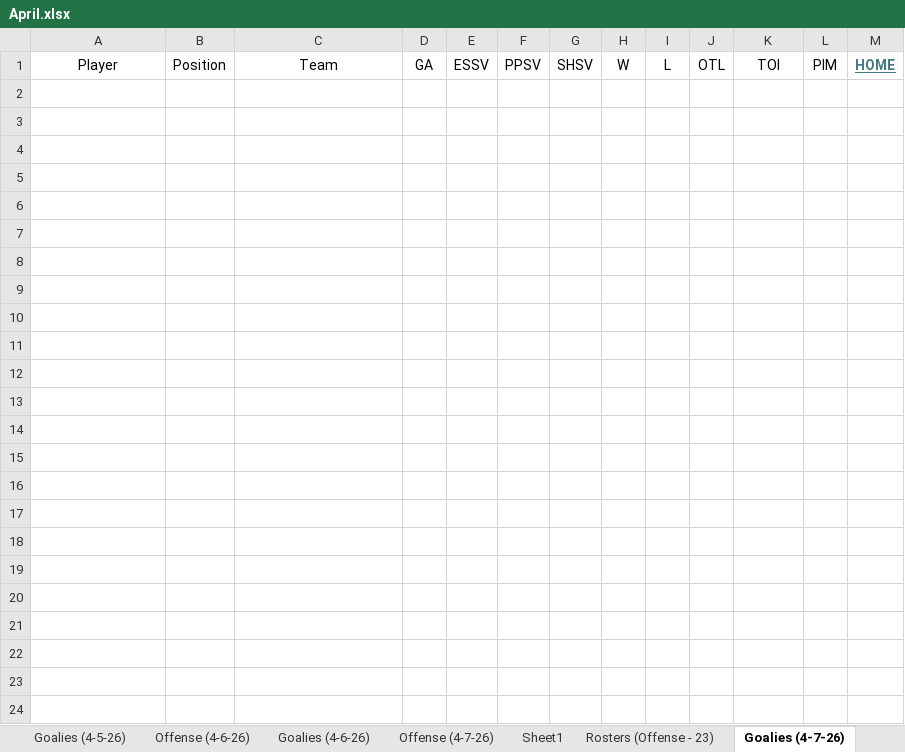
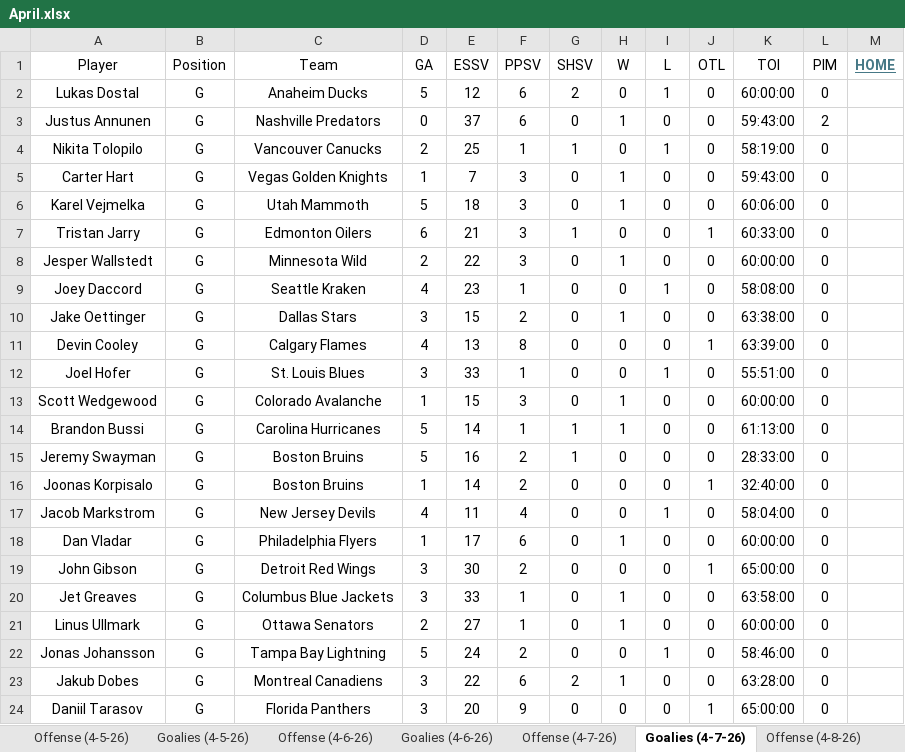
Before and after one commit to cmwrite/NHLStats, an Excel workbook: 2025_2026/BoxScores/April.xlsx, sheet Goalies (4-7-26), drawn as a sheet; values as stored, in another font and other column widths than the file's, no borders; the diff names each change by its address in the sheet, - before the commit and + after, or states it on an @@ line.

```diff
--- a/2025_2026/BoxScores/April.xlsx (sheet Goalies (4-7-26))
+++ b/2025_2026/BoxScores/April.xlsx (sheet Goalies (4-7-26))
+row 2: Lukas Dostal | G | Anaheim Ducks | 5 | 12 | 6 | 2 | 0 | 1 | 0 | 60:00:00 | 0
+row 3: Justus Annunen | G | Nashville Predators | 0 | 37 | 6 | 0 | 1 | 0 | 0 | 59:43:00 | 2
+row 4: Nikita Tolopilo | G | Vancouver Canucks | 2 | 25 | 1 | 1 | 0 | 1 | 0 | 58:19:00 | 0
+row 5: Carter Hart | G | Vegas Golden Knights | 1 | 7 | 3 | 0 | 1 | 0 | 0 | 59:43:00 | 0
+row 6: Karel Vejmelka | G | Utah Mammoth | 5 | 18 | 3 | 0 | 1 | 0 | 0 | 60:06:00 | 0
+row 7: Tristan Jarry | G | Edmonton Oilers | 6 | 21 | 3 | 1 | 0 | 0 | 1 | 60:33:00 | 0
+row 8: Jesper Wallstedt | G | Minnesota Wild | 2 | 22 | 3 | 0 | 1 | 0 | 0 | 60:00:00 | 0
+row 9: Joey Daccord | G | Seattle Kraken | 4 | 23 | 1 | 0 | 0 | 1 | 0 | 58:08:00 | 0
+row 10: Jake Oettinger | G | Dallas Stars | 3 | 15 | 2 | 0 | 1 | 0 | 0 | 63:38:00 | 0
+row 11: Devin Cooley | G | Calgary Flames | 4 | 13 | 8 | 0 | 0 | 0 | 1 | 63:39:00 | 0
+row 12: Joel Hofer | G | St. Louis Blues | 3 | 33 | 1 | 0 | 0 | 1 | 0 | 55:51:00 | 0
+row 13: Scott Wedgewood | G | Colorado Avalanche | 1 | 15 | 3 | 0 | 1 | 0 | 0 | 60:00:00 | 0
+row 14: Brandon Bussi | G | Carolina Hurricanes | 5 | 14 | 1 | 1 | 1 | 0 | 0 | 61:13:00 | 0
+row 15: Jeremy Swayman | G | Boston Bruins | 5 | 16 | 2 | 1 | 0 | 0 | 0 | 28:33:00 | 0
+row 16: Joonas Korpisalo | G | Boston Bruins | 1 | 14 | 2 | 0 | 0 | 0 | 1 | 32:40:00 | 0
+row 17: Jacob Markstrom | G | New Jersey Devils | 4 | 11 | 4 | 0 | 0 | 1 | 0 | 58:04:00 | 0
+row 18: Dan Vladar | G | Philadelphia Flyers | 1 | 17 | 6 | 0 | 1 | 0 | 0 | 60:00:00 | 0
+row 19: John Gibson | G | Detroit Red Wings | 3 | 30 | 2 | 0 | 0 | 0 | 1 | 65:00:00 | 0
+row 20: Jet Greaves | G | Columbus Blue Jackets | 3 | 33 | 1 | 0 | 1 | 0 | 0 | 63:58:00 | 0
+row 21: Linus Ullmark | G | Ottawa Senators | 2 | 27 | 1 | 0 | 1 | 0 | 0 | 60:00:00 | 0
+row 22: Jonas Johansson | G | Tampa Bay Lightning | 5 | 24 | 2 | 0 | 0 | 1 | 0 | 58:46:00 | 0
+row 23: Jakub Dobes | G | Montreal Canadiens | 3 | 22 | 6 | 2 | 1 | 0 | 0 | 63:28:00 | 0
+row 24: Daniil Tarasov | G | Florida Panthers | 3 | 20 | 9 | 0 | 0 | 0 | 1 | 65:00:00 | 0
```
Also changed, not shown: sheet Offense (4-7-26), sheet Offense (4-8-26), sheet Rosters (Offense - 23), sheet Goalies (4-8-26), sheet Scores (4-7-26), sheet Scores (4-8-26), other sheet tabs, 1 other file.
